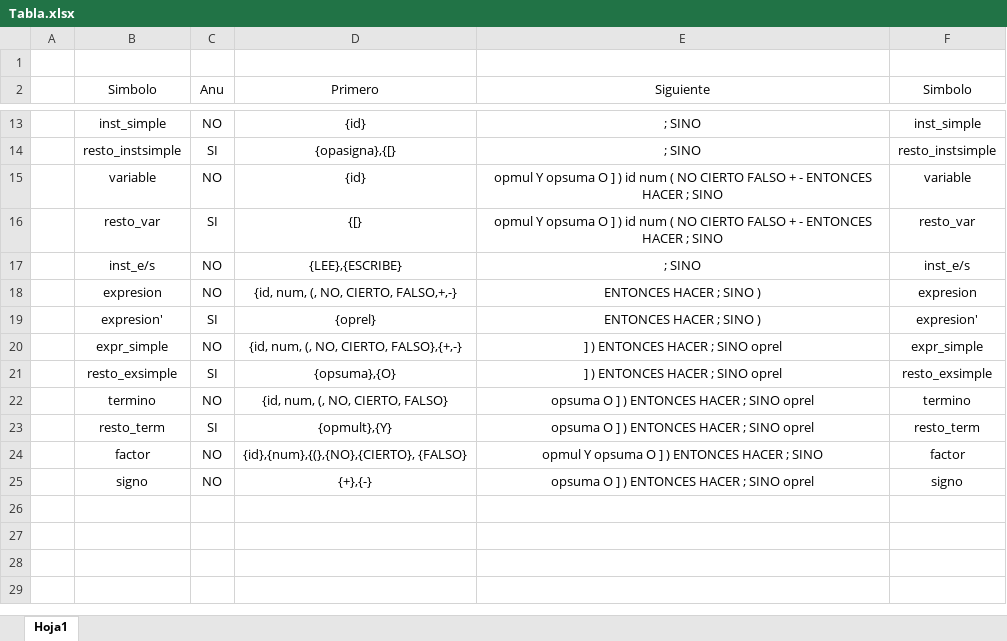
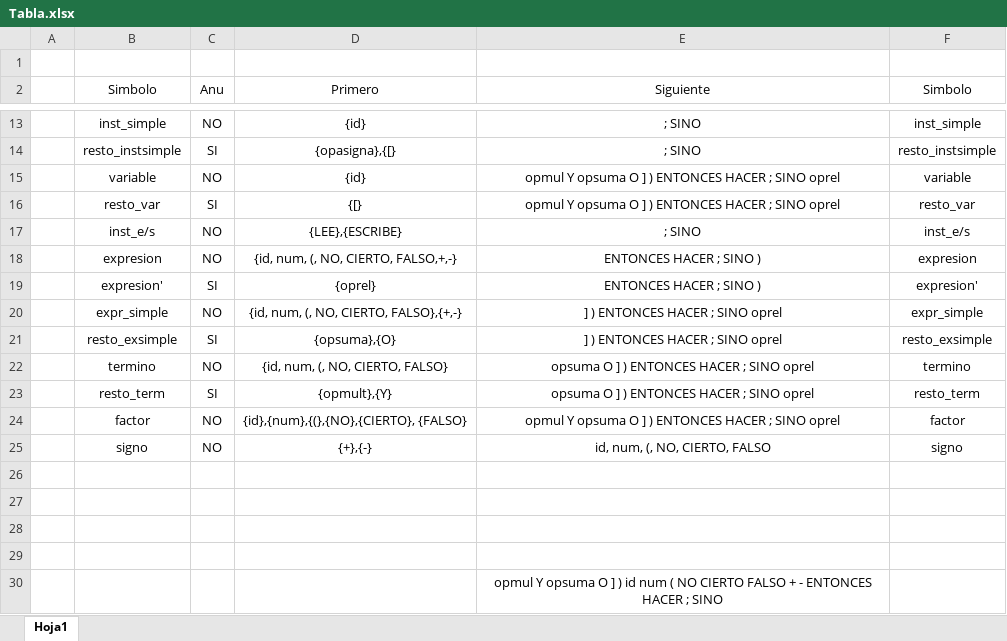
Before and after one commit to bernardomp/Compilador, an Excel workbook: Tabla.xlsx, sheet Hoja1, drawn as a sheet; only a part is shown, gaps mark what is left out; values as stored, in another font and other column widths than the file's, no borders; the diff names each change by its address in the sheet, - before the commit and + after, or states it on an @@ line.

```diff
--- a/Tabla.xlsx (sheet Hoja1)
+++ b/Tabla.xlsx (sheet Hoja1)
-E15:E16 (Siguiente): …] ) id num ( NO CIERTO FALSO + - ENTONCES HACER ; SINO
+E15:E16 (Siguiente): …] ) ENTONCES HACER ; SINO oprel
-E24 (Siguiente): opmul Y opsuma O ] ) ENTONCES HACER ; SINO
+E24 (Siguiente): opmul Y opsuma O ] ) ENTONCES HACER ; SINO oprel
-E25 (Siguiente): opsuma O ] ) ENTONCES HACER ; SINO oprel
+E25 (Siguiente): id, num, (, NO, CIERTO, FALSO
+row 26: (empty)
+row 27: (empty)
+row 28: (empty)
+row 29: (empty)
+row 30:  |  |  |  | opmul Y opsuma O ] ) id num ( NO CIERTO FALSO + - ENTONCES HACER ; SINO
```
Also changed, not shown: 6 other files.
